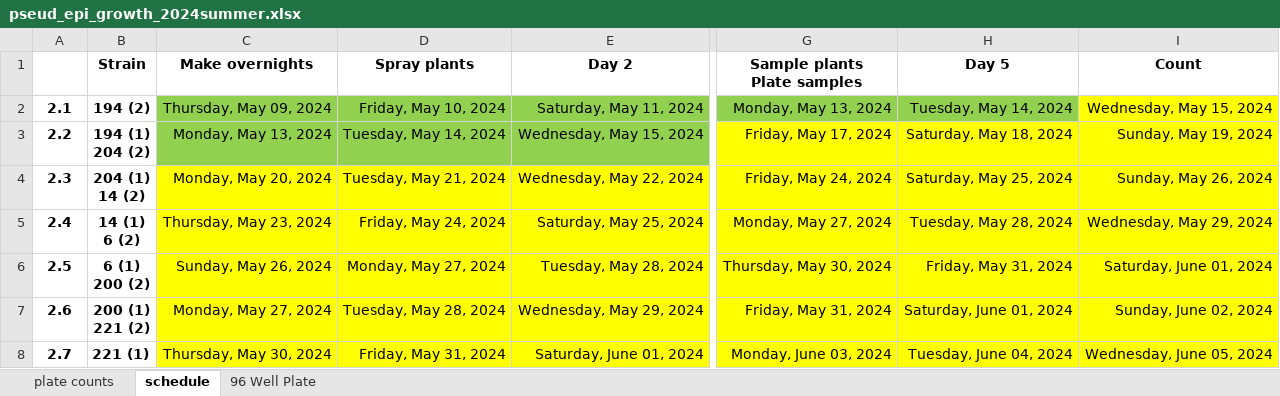
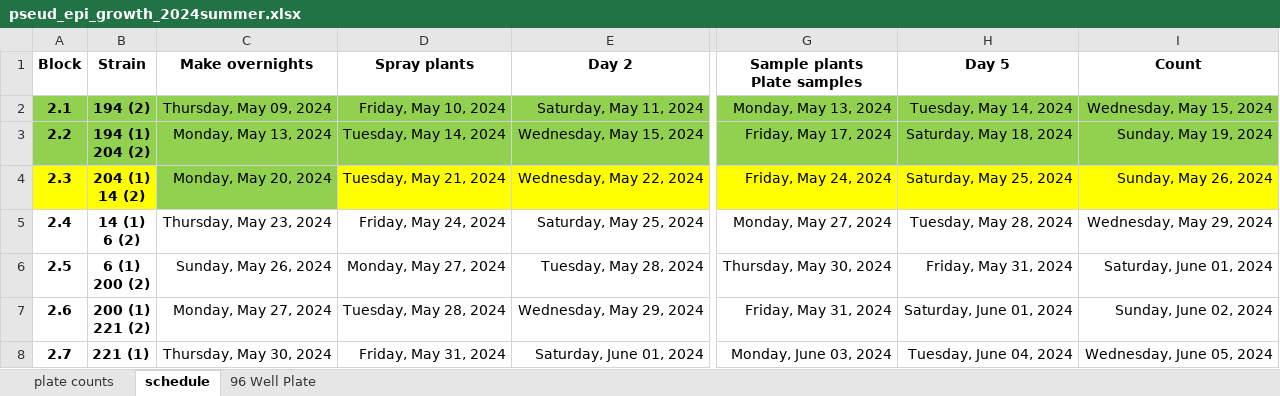
Before and after one commit to Hendry-Lab/pseud_epi_growth, an Excel workbook: pseud_epi_growth_2024summer.xlsx, sheet schedule, drawn as a sheet; only a part is shown, gaps mark what is left out; values as stored, in another font and other column widths than the file's, no borders; the diff covers the shown part only; the diff names each change by its address in the sheet, - before the commit and + after, or states it on an @@ line.

Commit message:
Update

```diff
--- a/pseud_epi_growth_2024summer.xlsx (sheet schedule)
+++ b/pseud_epi_growth_2024summer.xlsx (sheet schedule)
-A1: (empty)
+A1: Block
-A2:B3 fill: none
+A2:B3 fill: #92D050
-I2 fill: #FFFF00
+I2 fill: #92D050
-G3:I3 fill: #FFFF00
+G3:I3 fill: #92D050
-A4:B4 fill: none
+A4:B4 fill: #FFFF00
-C4 fill: #FFFF00
+C4 fill: #92D050
-C5:I8 fill: #FFFF00
+C5:I8 fill: none
```
Also changed, not shown: cell formats elsewhere in this sheet.
